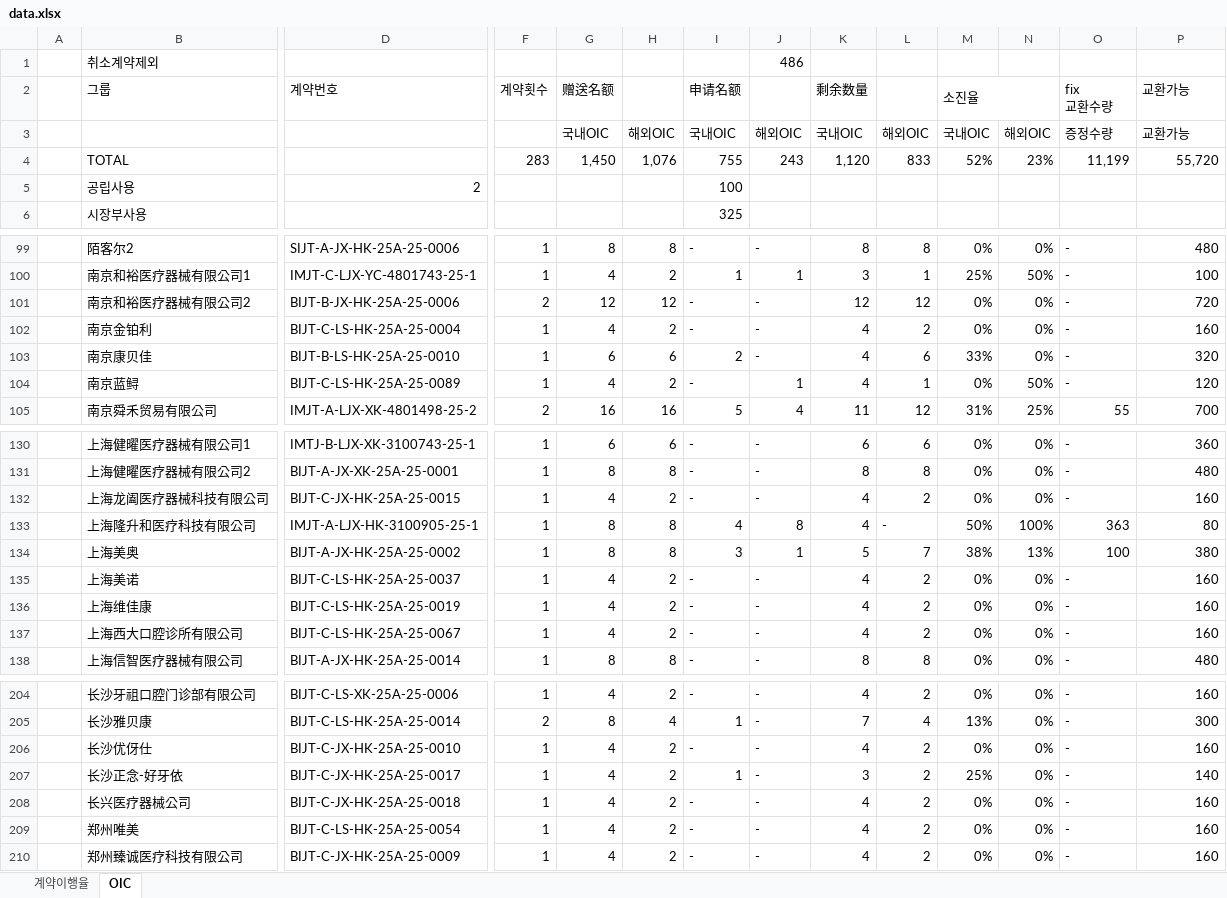
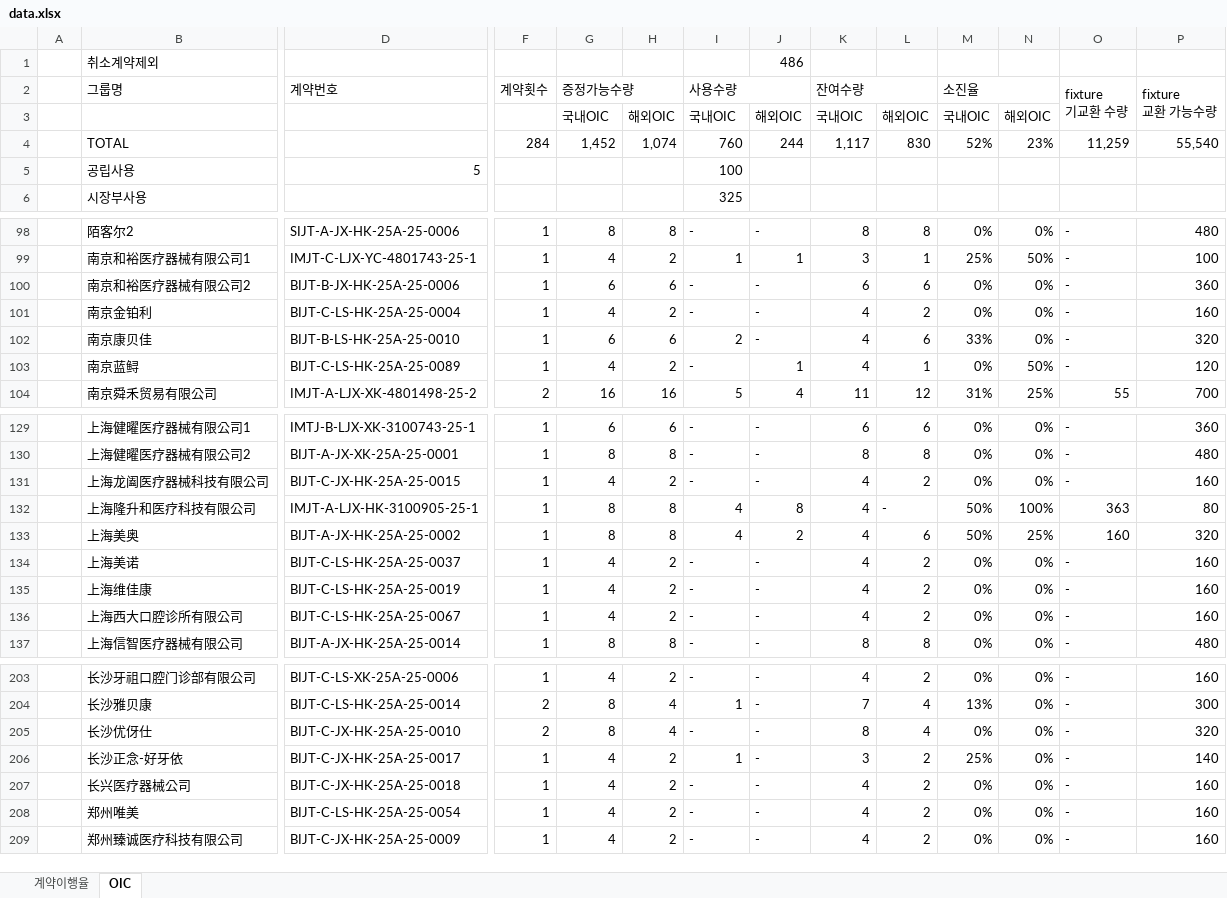
Before and after one commit to cuikeren/NETWORKBOX, an Excel workbook: 새 폴더 (2)/data.xlsx, sheet OIC, drawn as a sheet; only a part is shown, gaps mark what is left out; values as stored, in another font and other column widths than the file's, no cell formats; conditional formats not drawn; addresses are those after the commit; ↵ is a line break in a cell; the diff covers the shown part only; the diff names each change by its address in the sheet, - before the commit and + after, or states it on an @@ line.

```diff
--- a/새 폴더 (2)/data.xlsx (sheet OIC)
+++ b/새 폴더 (2)/data.xlsx (sheet OIC)
-B2: 그룹
+B2: 그룹명
-G2: 赠送名额
+G2: 증정가능수량
+G2:H2 merged
-I2: 申请名额
+I2: 사용수량
+I2:J2 merged
-K2: 剩余数量
+K2: 잔여수량
+K2:L2 merged
-O2: fix ↵ 교환수량
+O2: fixture ↵ 기교환 수량
+O2:O3 merged
-P2: 교환가능
+P2: fixture ↵ 교환 가능수량
+P2:P3 merged
-O3 (fixture 기교환 수량): 증정수량
+O3 (fixture 기교환 수량): (empty)
-P3 (fixture 교환 가능수량): 교환가능
+P3 (fixture 교환 가능수량): (empty)
-F4 (계약횟수): 283
+F4 (계약횟수): 284
-G4 (증정가능수량): 1,450
+G4 (증정가능수량): 1,452
-H4: 1,076
+H4: 1,074
-I4 (사용수량): 755
+I4 (사용수량): 760
-J4: 243
+J4: 244
-K4 (잔여수량): 1,120
+K4 (잔여수량): 1,117
-L4: 833
+L4: 830
-O4 (fixture 기교환 수량): 11,199
+O4 (fixture 기교환 수량): 11,259
-P4 (fixture 교환 가능수량): 55,720
+P4 (fixture 교환 가능수량): 55,540
-D5 (계약번호): 2
+D5 (계약번호): 5
-F100 (계약횟수): 2
+F100 (계약횟수): 1
-G100 (증정가능수량): 12
+G100 (증정가능수량): 6
-H100: 12
+H100: 6
-K100 (잔여수량): 12
+K100 (잔여수량): 6
-L100: 12
+L100: 6
-P100 (fixture 교환 가능수량): 720
+P100 (fixture 교환 가능수량): 360
-I133 (사용수량): 3
+I133 (사용수량): 4
-J133: 1
+J133: 2
-K133 (잔여수량): 5
+K133 (잔여수량): 4
-L133: 7
+L133: 6
-M133 (소진율): 38%
+M133 (소진율): 50%
-N133: 13%
+N133: 25%
-O133 (fixture 기교환 수량): 100
+O133 (fixture 기교환 수량): 160
-P133 (fixture 교환 가능수량): 380
+P133 (fixture 교환 가능수량): 320
-F205 (계약횟수): 1
+F205 (계약횟수): 2
-G205 (증정가능수량): 4
+G205 (증정가능수량): 8
-H205: 2
+H205: 4
-K205 (잔여수량): 4
+K205 (잔여수량): 8
-L205: 2
+L205: 4
-P205 (fixture 교환 가능수량): 160
+P205 (fixture 교환 가능수량): 320
```
Also changed, not shown: 2 removed rows and 33 edited cells elsewhere in this sheet, sheet 계약이행율, cell formats, formulas that keep their value.
